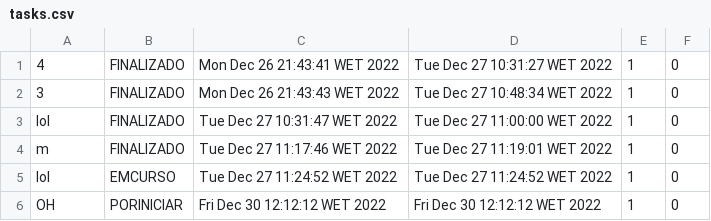
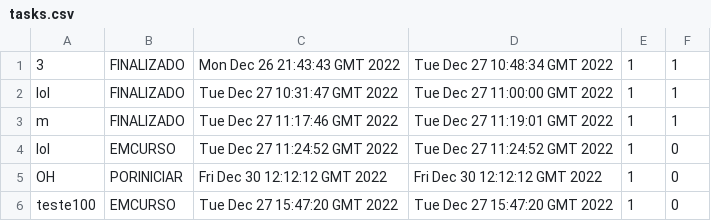
Before and after one commit to Rodrigordgs11/sistemaDeRastreio, a CSV file: src/main/java/pt/ipvc/rastreio/sistemaderastreio/files/tasks.csv, drawn as a sheet.

```diff
--- a/src/main/java/pt/ipvc/rastreio/sistemaderastreio/files/tasks.csv
+++ b/src/main/java/pt/ipvc/rastreio/sistemaderastreio/files/tasks.csv
@@ -1,6 +1,6 @@
-4,FINALIZADO,Mon Dec 26 21:43:41 WET 2022,Tue Dec 27 10:31:27 WET 2022,1,0
-3,FINALIZADO,Mon Dec 26 21:43:43 WET 2022,Tue Dec 27 10:48:34 WET 2022,1,0
-lol,FINALIZADO,Tue Dec 27 10:31:47 WET 2022,Tue Dec 27 11:00:00 WET 2022,1,0
-m,FINALIZADO,Tue Dec 27 11:17:46 WET 2022,Tue Dec 27 11:19:01 WET 2022,1,0
-lol,EMCURSO,Tue Dec 27 11:24:52 WET 2022,Tue Dec 27 11:24:52 WET 2022,1,0
-OH,PORINICIAR,Fri Dec 30 12:12:12 WET 2022,Fri Dec 30 12:12:12 WET 2022,1,0
+3,FINALIZADO,Mon Dec 26 21:43:43 GMT 2022,Tue Dec 27 10:48:34 GMT 2022,1,1
+lol,FINALIZADO,Tue Dec 27 10:31:47 GMT 2022,Tue Dec 27 11:00:00 GMT 2022,1,1
+m,FINALIZADO,Tue Dec 27 11:17:46 GMT 2022,Tue Dec 27 11:19:01 GMT 2022,1,1
+lol,EMCURSO,Tue Dec 27 11:24:52 GMT 2022,Tue Dec 27 11:24:52 GMT 2022,1,0
+OH,PORINICIAR,Fri Dec 30 12:12:12 GMT 2022,Fri Dec 30 12:12:12 GMT 2022,1,0
+teste100,EMCURSO,Tue Dec 27 15:47:20 GMT 2022,Tue Dec 27 15:47:20 GMT 2022,1,0
```
Also changed, not shown: 12 other files.
